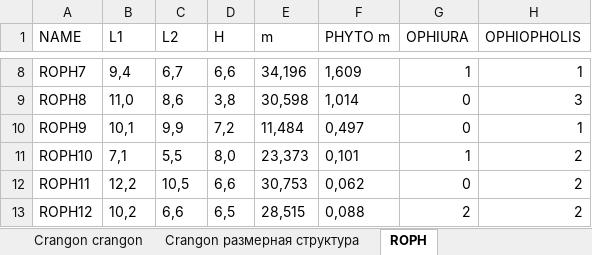
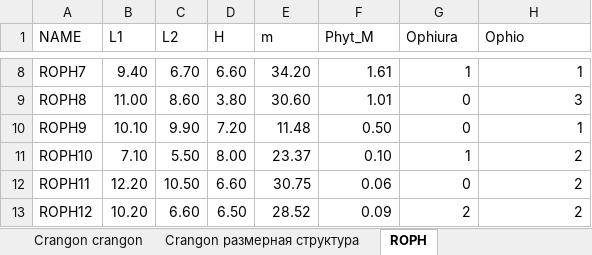
Before and after one commit to polydora/Lab-processings, an Excel workbook: Exp2022/Протоколы наблюдений и описаний Лето 2022.xlsx, sheet ROPH, drawn as a sheet; only a part is shown, gaps mark what is left out; values as stored, in another font and other column widths than the file's, no borders; charts and pictures not drawn; the diff covers the shown part only; the diff names each change by its address in the sheet, - before the commit and + after, or states it on an @@ line.

```diff
--- a/Exp2022/Протоколы наблюдений и описаний Лето 2022.xlsx (sheet ROPH)
+++ b/Exp2022/Протоколы наблюдений и описаний Лето 2022.xlsx (sheet ROPH)
-F1: PHYTO m
+F1: Phyt_M
-G1: OPHIURA
+G1: Ophiura
-H1: OPHIOPHOLIS
+H1: Ophio
-B8 (L1): 9,4
+B8 (L1): 9.40
-C8 (L2): 6,7
+C8 (L2): 6.70
-D8 (H): 6,6
+D8 (H): 6.60
-E8 (m): 34,196
+E8 (m): 34.20
-F8 (Phyt_M): 1,609
+F8 (Phyt_M): 1.61
-B9 (L1): 11,0
+B9 (L1): 11.00
-C9 (L2): 8,6
+C9 (L2): 8.60
-D9 (H): 3,8
+D9 (H): 3.80
-E9 (m): 30,598
+E9 (m): 30.60
-F9 (Phyt_M): 1,014
+F9 (Phyt_M): 1.01
-B10 (L1): 10,1
+B10 (L1): 10.10
-C10 (L2): 9,9
+C10 (L2): 9.90
-D10 (H): 7,2
+D10 (H): 7.20
-E10 (m): 11,484
+E10 (m): 11.48
-F10 (Phyt_M): 0,497
+F10 (Phyt_M): 0.50
-B11 (L1): 7,1
+B11 (L1): 7.10
-C11 (L2): 5,5
+C11 (L2): 5.50
-D11 (H): 8,0
+D11 (H): 8.00
-E11 (m): 23,373
+E11 (m): 23.37
-F11 (Phyt_M): 0,101
+F11 (Phyt_M): 0.10
-B12 (L1): 12,2
+B12 (L1): 12.20
-C12 (L2): 10,5
+C12 (L2): 10.50
-D12 (H): 6,6
+D12 (H): 6.60
-E12 (m): 30,753
+E12 (m): 30.75
-F12 (Phyt_M): 0,062
+F12 (Phyt_M): 0.06
-B13 (L1): 10,2
+B13 (L1): 10.20
-C13 (L2): 6,6
+C13 (L2): 6.60
-D13 (H): 6,5
+D13 (H): 6.50
-E13 (m): 28,515
+E13 (m): 28.52
-F13 (Phyt_M): 0,088
+F13 (Phyt_M): 0.09
```
Also changed, not shown: 320 edited cells elsewhere in this sheet, charts or pictures.
